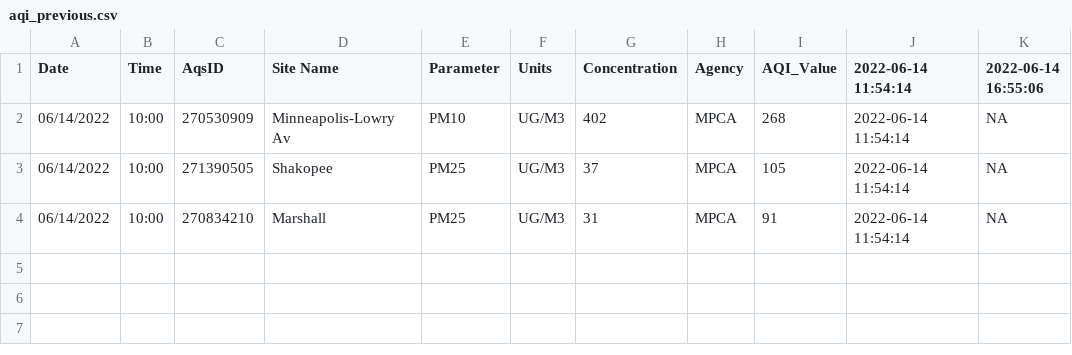
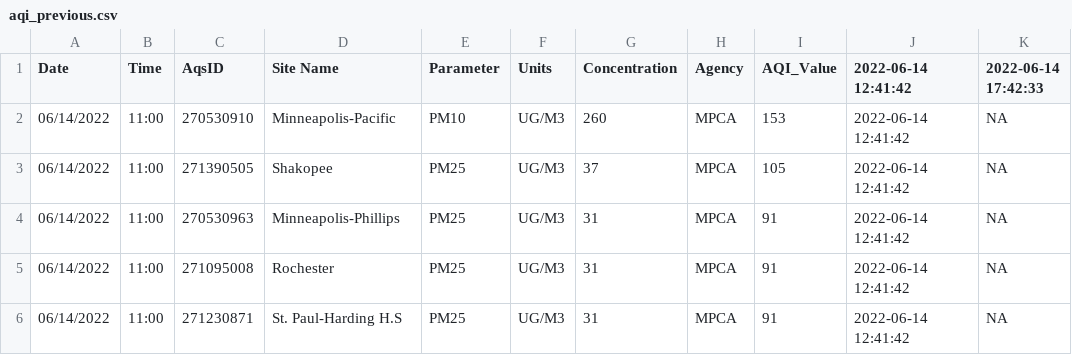
Before and after one commit to MPCA-air/aqi-watch, a CSV file: data/aqi_previous.csv, drawn as a sheet.

```diff
--- a/data/aqi_previous.csv
+++ b/data/aqi_previous.csv
@@ -1,4 +1,6 @@
-"Date","Time","AqsID","Site Name","Parameter","Units","Concentration","Agency","AQI_Value","2022-06-14 11:54:14","2022-06-14 16:55:06"
-"06/14/2022","10:00","270530909","Minneapolis-Lowry Av","PM10","UG/M3",402,"MPCA",268,"2022-06-14 11:54:14",NA
-"06/14/2022","10:00","271390505","Shakopee","PM25","UG/M3",37,"MPCA",105,"2022-06-14 11:54:14",NA
-"06/14/2022","10:00","270834210","Marshall","PM25","UG/M3",31,"MPCA",91,"2022-06-14 11:54:14",NA
+"Date","Time","AqsID","Site Name","Parameter","Units","Concentration","Agency","AQI_Value","2022-06-14 12:41:42","2022-06-14 17:42:33"
+"06/14/2022","11:00","270530910","Minneapolis-Pacific ","PM10","UG/M3",260,"MPCA",153,"2022-06-14 12:41:42",NA
+"06/14/2022","11:00","271390505","Shakopee","PM25","UG/M3",37,"MPCA",105,"2022-06-14 12:41:42",NA
+"06/14/2022","11:00","270530963","Minneapolis-Phillips","PM25","UG/M3",31,"MPCA",91,"2022-06-14 12:41:42",NA
+"06/14/2022","11:00","271095008","Rochester","PM25","UG/M3",31,"MPCA",91,"2022-06-14 12:41:42",NA
+"06/14/2022","11:00","271230871","St. Paul-Harding H.S","PM25","UG/M3",31,"MPCA",91,"2022-06-14 12:41:42",NA
```
Also changed, not shown: 8 other files.
